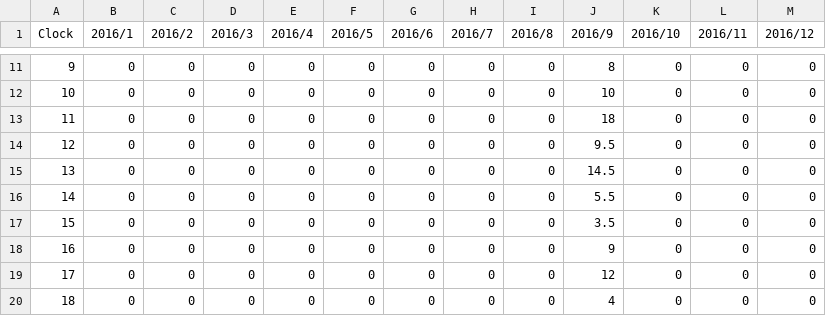
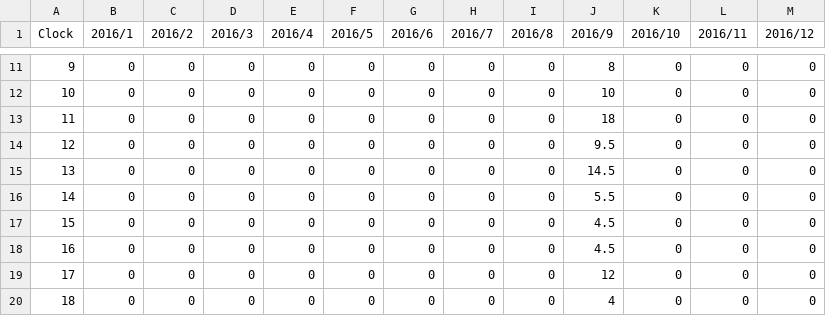
Before and after one commit to srsplabo/srsp_data, a CSV file: 1290000399D6/monthly_clock_report/2016_AE_1290000399D6.csv, drawn as a sheet; only a part is shown, gaps mark what is left out.

```diff
--- a/1290000399D6/monthly_clock_report/2016_AE_1290000399D6.csv
+++ b/1290000399D6/monthly_clock_report/2016_AE_1290000399D6.csv
@@ -16,4 +16,4 @@ Clock,2016/1,2016/2,2016/3,2016/4,2016/5,2016/6,2016/7,2016/8,2016/9,2016/10,201
 14,0,0,0,0,0,0,0,0,5.5,0,0,0
-15,0,0,0,0,0,0,0,0,3.5,0,0,0
-16,0,0,0,0,0,0,0,0,9,0,0,0
+15,0,0,0,0,0,0,0,0,4.5,0,0,0
+16,0,0,0,0,0,0,0,0,4.5,0,0,0
 17,0,0,0,0,0,0,0,0,12,0,0,0
```
Also changed, not shown: 1290000399D6/daily_clock_report/20160911_AE_1290000399D6.csv, 129000039A0C/daily_clock_report/20160911_HU_129000039A0C.csv, 27 other files.
